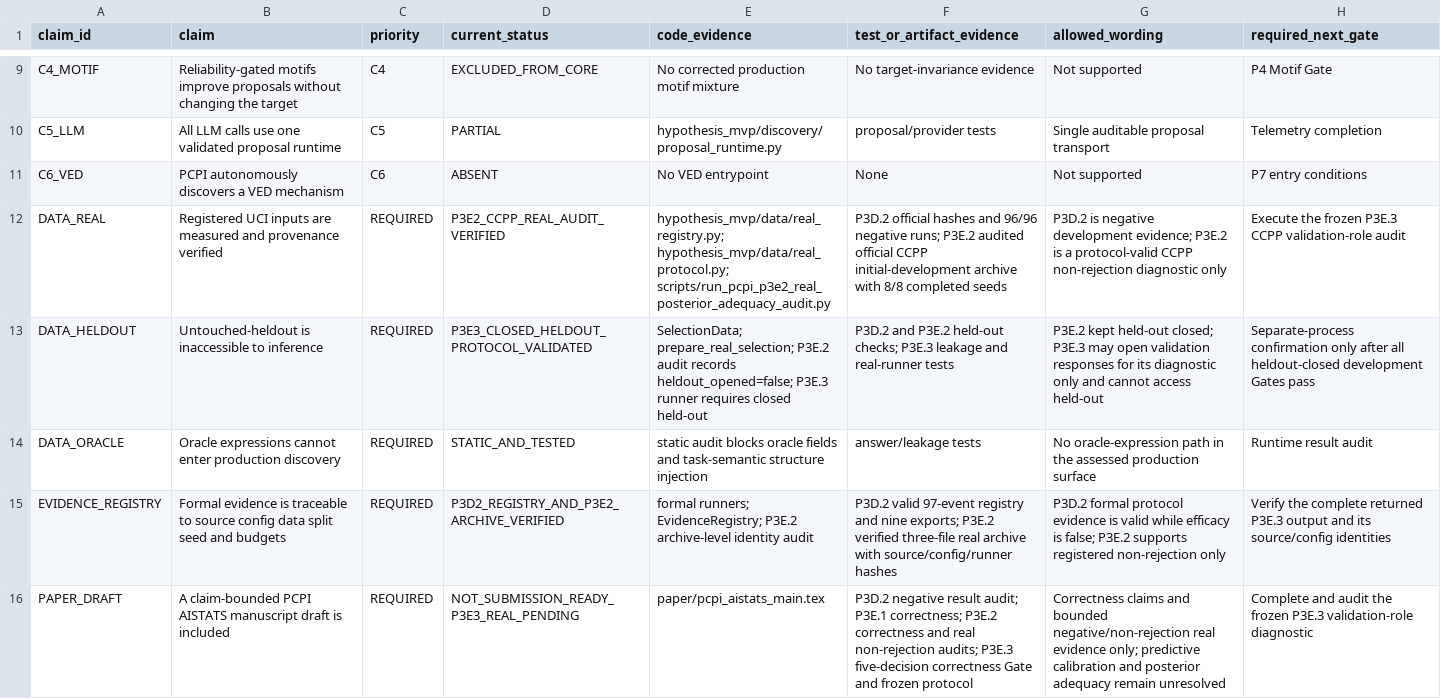
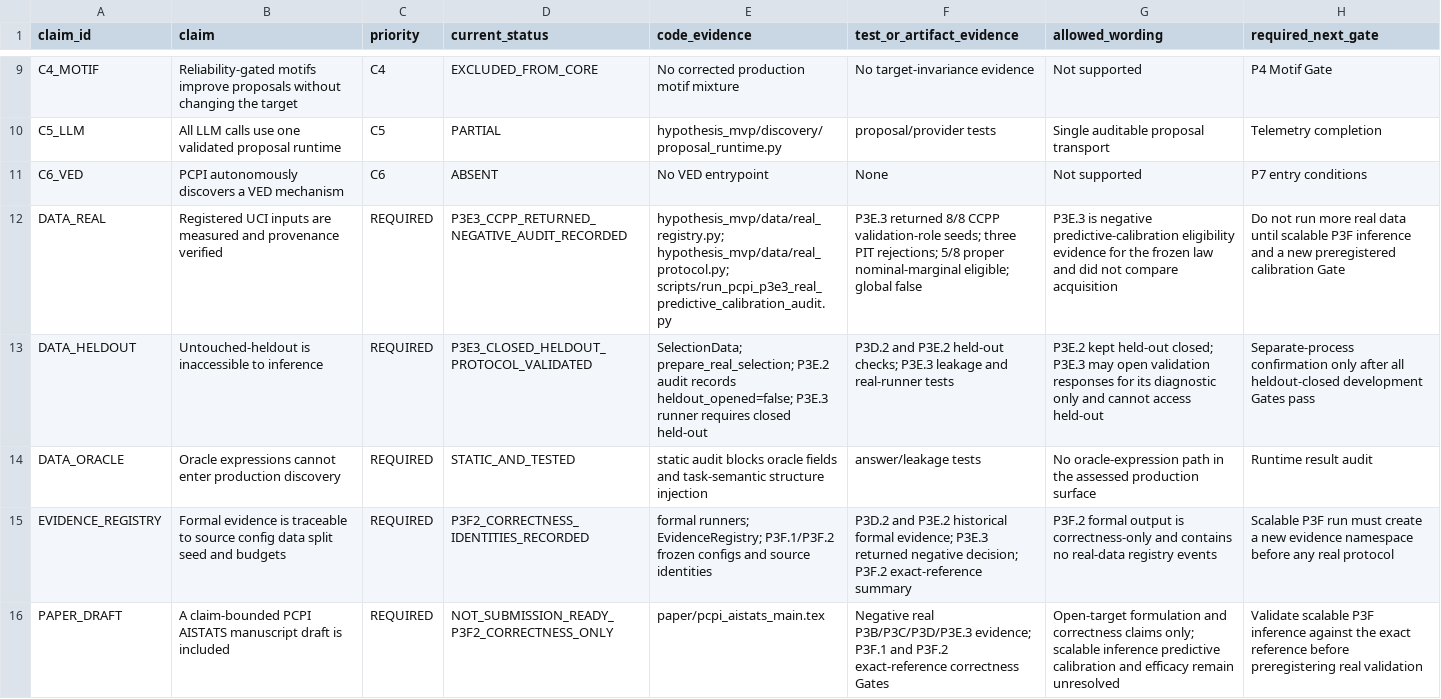
Before and after one commit to grocksdf/symbolic-regression-llm-scientific-discovery-active-learning-machine-learning, a CSV file: docs/pcpi_claim_code_evidence_matrix.csv, drawn as a sheet; only a part is shown, gaps mark what is left out; the diff covers the shown part only.

```diff
--- a/docs/pcpi_claim_code_evidence_matrix.csv
+++ b/docs/pcpi_claim_code_evidence_matrix.csv
@@ -11,6 +11,6 @@ C5_LLM,"All LLM calls use one validated proposal runtime",C5,PARTIAL,"hypothesis
 C6_VED,"PCPI autonomously discovers a VED mechanism",C6,ABSENT,"No VED entrypoint","None","Not supported",P7 entry conditions
-DATA_REAL,"Registered UCI inputs are measured and provenance verified",REQUIRED,P3E2_CCPP_REAL_AUDIT_VERIFIED,"hypothesis_mvp/data/real_registry.py; hypothesis_mvp/data/real_protocol.py; scripts/run_pcpi_p3e2_real_posterior_adequacy_audit.py","P3D.2 official hashes and 96/96 negative runs; P3E.2 audited official CCPP initial-development archive with 8/8 completed seeds","P3D.2 is negative development evidence; P3E.2 is a protocol-valid CCPP non-rejection diagnostic only","Execute the frozen P3E.3 CCPP validation-role audit"
+DATA_REAL,"Registered UCI inputs are measured and provenance verified",REQUIRED,P3E3_CCPP_RETURNED_NEGATIVE_AUDIT_RECORDED,"hypothesis_mvp/data/real_registry.py; hypothesis_mvp/data/real_protocol.py; scripts/run_pcpi_p3e3_real_predictive_calibration_audit.py","P3E.3 returned 8/8 CCPP validation-role seeds; three PIT rejections; 5/8 proper nominal-marginal eligible; global false","P3E.3 is negative predictive-calibration eligibility evidence for the frozen law and did not compare acquisition","Do not run more real data until scalable P3F inference and a new preregistered calibration Gate"
 DATA_HELDOUT,"Untouched-heldout is inaccessible to inference",REQUIRED,P3E3_CLOSED_HELDOUT_PROTOCOL_VALIDATED,"SelectionData; prepare_real_selection; P3E.2 audit records heldout_opened=false; P3E.3 runner requires closed held-out","P3D.2 and P3E.2 held-out checks; P3E.3 leakage and real-runner tests","P3E.2 kept held-out closed; P3E.3 may open validation responses for its diagnostic only and cannot access held-out","Separate-process confirmation only after all heldout-closed development Gates pass"
 DATA_ORACLE,"Oracle expressions cannot enter production discovery",REQUIRED,STATIC_AND_TESTED,"static audit blocks oracle fields and task-semantic structure injection","answer/leakage tests","No oracle-expression path in the assessed production surface",Runtime result audit
-EVIDENCE_REGISTRY,"Formal evidence is traceable to source config data split seed and budgets",REQUIRED,P3D2_REGISTRY_AND_P3E2_ARCHIVE_VERIFIED,"formal runners; EvidenceRegistry; P3E.2 archive-level identity audit","P3D.2 valid 97-event registry and nine exports; P3E.2 verified three-file real archive with source/config/runner hashes","P3D.2 formal protocol evidence is valid while efficacy is false; P3E.2 supports registered non-rejection only","Verify the complete returned P3E.3 output and its source/config identities"
-PAPER_DRAFT,"A claim-bounded PCPI AISTATS manuscript draft is included",REQUIRED,NOT_SUBMISSION_READY_P3E3_REAL_PENDING,"paper/pcpi_aistats_main.tex","P3D.2 negative result audit; P3E.1 correctness; P3E.2 correctness and real non-rejection audits; P3E.3 five-decision correctness Gate and frozen protocol","Correctness claims and bounded negative/non-rejection real evidence only; predictive calibration and posterior adequacy remain unresolved","Complete and audit the frozen P3E.3 validation-role diagnostic"
+EVIDENCE_REGISTRY,"Formal evidence is traceable to source config data split seed and budgets",REQUIRED,P3F2_CORRECTNESS_IDENTITIES_RECORDED,"formal runners; EvidenceRegistry; P3F.1/P3F.2 frozen configs and source identities","P3D.2 and P3E.2 historical formal evidence; P3E.3 returned negative decision; P3F.2 exact-reference summary","P3F.2 formal output is correctness-only and contains no real-data registry events","Scalable P3F run must create a new evidence namespace before any real protocol"
+PAPER_DRAFT,"A claim-bounded PCPI AISTATS manuscript draft is included",REQUIRED,NOT_SUBMISSION_READY_P3F2_CORRECTNESS_ONLY,"paper/pcpi_aistats_main.tex","Negative real P3B/P3C/P3D/P3E.3 evidence; P3F.1 and P3F.2 exact-reference correctness Gates","Open-target formulation and correctness claims only; scalable inference predictive calibration and efficacy remain unresolved","Validate scalable P3F inference against the exact reference before preregistering real validation"
```
Also changed, not shown: 28 edited cells elsewhere in this file, 18 other files.
